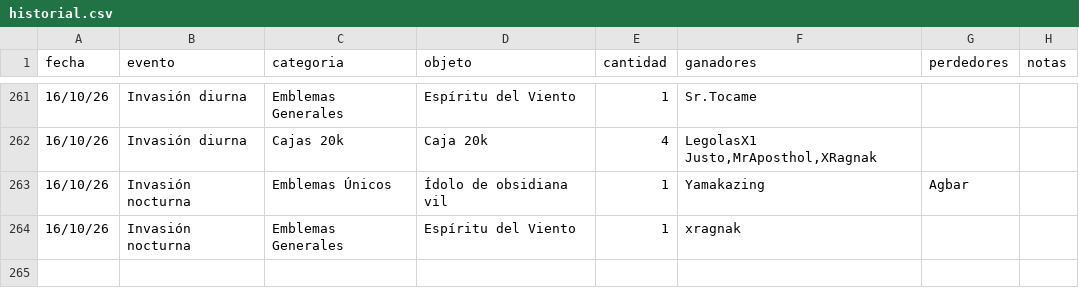
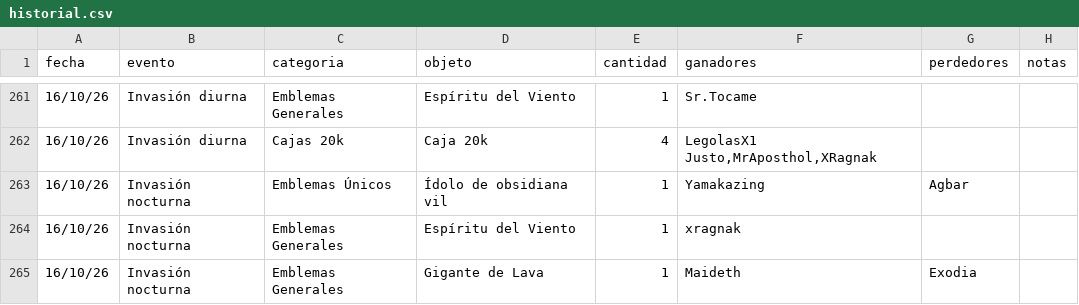
Before and after one commit to apostholz/Bot-Subastas-Prueba-, a CSV file: historial.csv, drawn as a sheet; only a part is shown, gaps mark what is left out.

Commit message:
Sync historial.csv desde bot (2026-10-17 00:26)

```diff
--- a/historial.csv
+++ b/historial.csv
@@ -264 +264,2 @@ fecha,evento,categoria,objeto,cantidad,ganadores,perdedores,notas
 16/10/26,Invasión nocturna,Emblemas Generales,"Espíritu del Viento",1,"xragnak","",""
+16/10/26,Invasión nocturna,Emblemas Generales,"Gigante de Lava",1,"Maideth","Exodia",""
```
